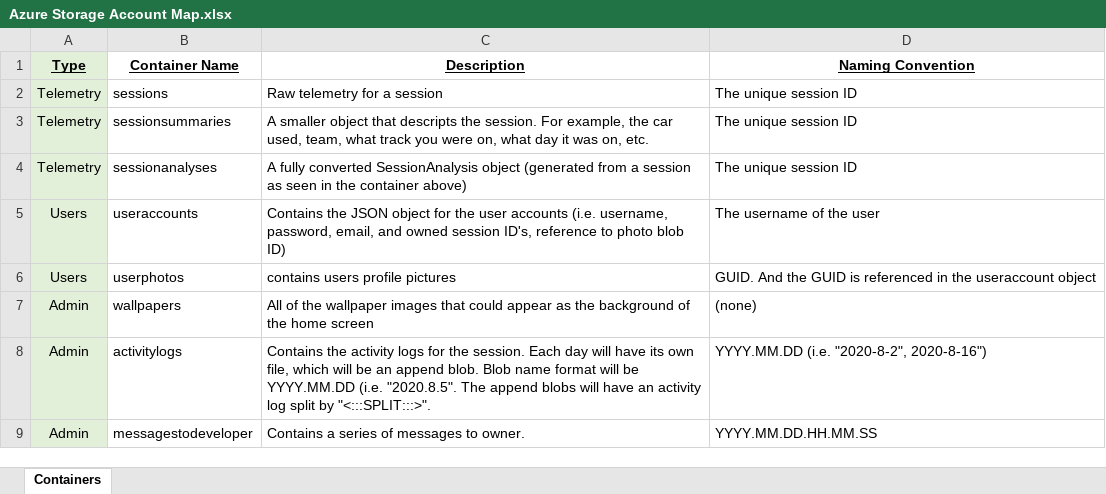
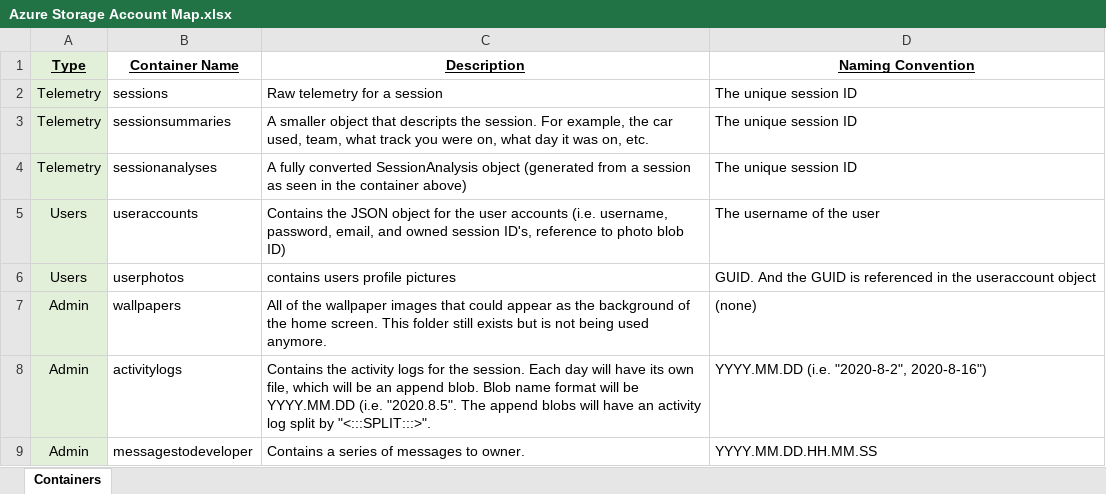
Before and after one commit to TimHanewich/ApexVisual.F1_2020, an Excel workbook: Azure Storage Account Map.xlsx, sheet Containers, drawn as a sheet; values as stored, in another font and other column widths than the file's, no borders; the diff names each change by its address in the sheet, - before the commit and + after, or states it on an @@ line.

Commit message:
Updated note about wallpapers container

```diff
--- a/Azure Storage Account Map.xlsx (sheet Containers)
+++ b/Azure Storage Account Map.xlsx (sheet Containers)
-C7 (Description): …the home screen
+C7 (Description): …the home screen. This folder still exists but is not being used anymore.
```
